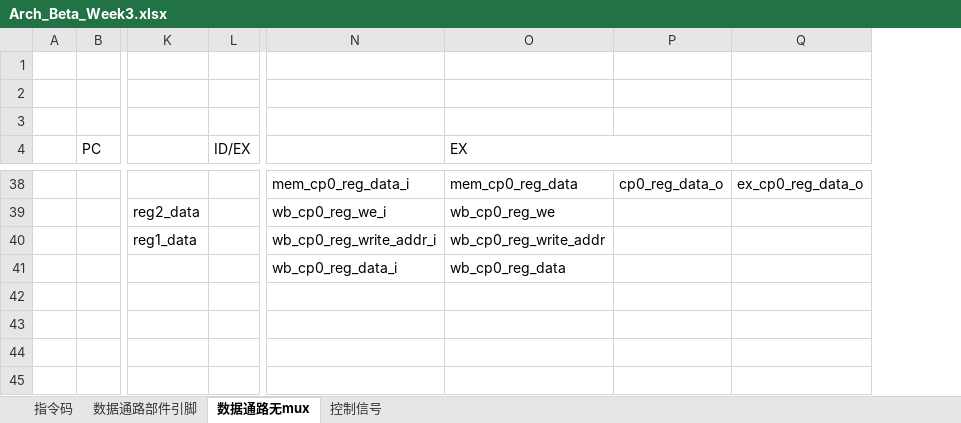
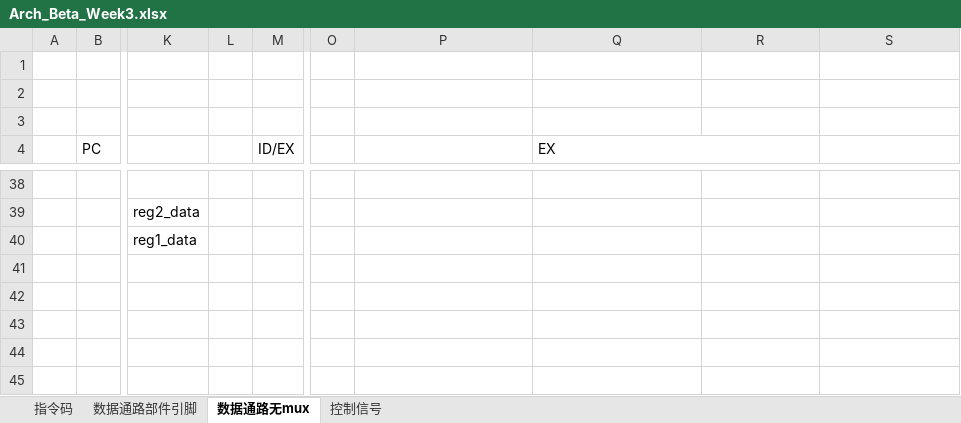
Before and after one commit to Eric-Ma-7/SaintPU, an Excel workbook: doc/Arch_Beta_Week3.xlsx, sheet 数据通路无mux, drawn as a sheet; only a part is shown, gaps mark what is left out; values as stored, in another font and other column widths than the file's, no cell formats; addresses are those after the commit; the diff covers the shown part only; the diff names each change by its address in the sheet, - before the commit and + after, or states it on an @@ line.

```diff
--- a/doc/Arch_Beta_Week3.xlsx (sheet 数据通路无mux)
+++ b/doc/Arch_Beta_Week3.xlsx (sheet 数据通路无mux)
+column L, empty
+column O, empty
-P38: mem_cp0_reg_data_i
+P38: (empty)
-Q38 (EX): mem_cp0_reg_data
+Q38 (EX): (empty)
-R38: cp0_reg_data_o
+R38: (empty)
-S38: ex_cp0_reg_data_o
+S38: (empty)
-P39: wb_cp0_reg_we_i
+P39: (empty)
-Q39 (EX): wb_cp0_reg_we
+Q39 (EX): (empty)
-P40: wb_cp0_reg_write_addr_i
+P40: (empty)
-Q40 (EX): wb_cp0_reg_write_addr
+Q40 (EX): (empty)
-P41: wb_cp0_reg_data_i
+P41: (empty)
-Q41 (EX): wb_cp0_reg_data
+Q41 (EX): (empty)
```
Also changed, not shown: 10 added rows, 10 removed rows, 57 edited cells and merged cells elsewhere in this sheet, cell formats, charts or pictures.
